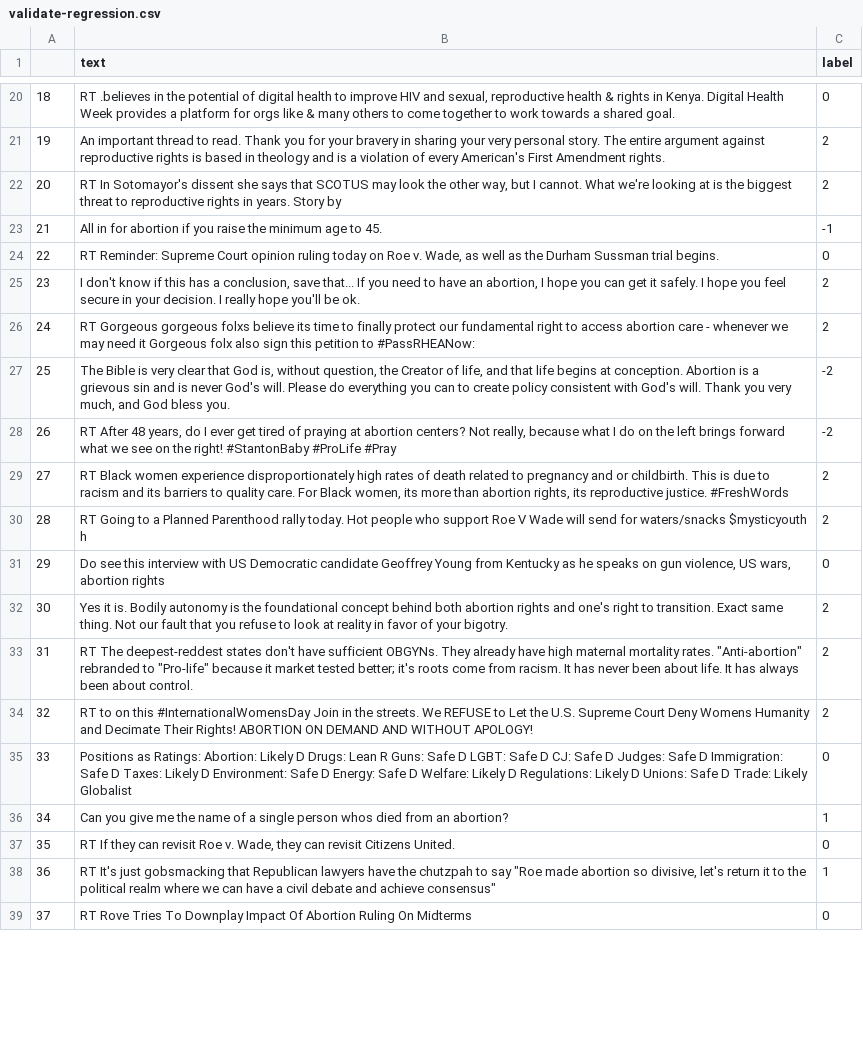
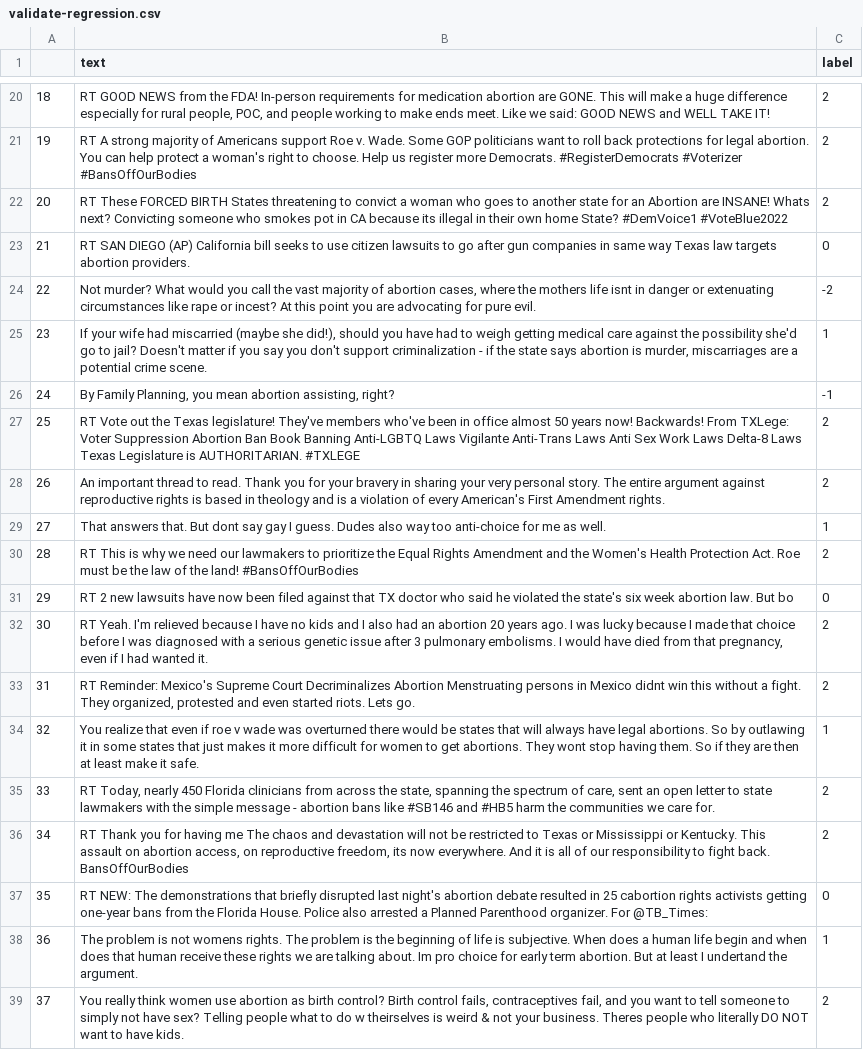
Before and after one commit to houx15/alpaca-lora, a CSV file: dataset/abortion/validate-regression.csv, drawn as a sheet; only a part is shown, gaps mark what is left out; the diff covers the shown part only; the diff names each change by its address in the sheet, - before the commit and + after, or states it on an @@ line.

```diff
--- a/dataset/abortion/validate-regression.csv
+++ b/dataset/abortion/validate-regression.csv
-B20 (text): RT .believes in the potential of digital health to improve HIV and sexual, reproductive health & rights in Kenya. Digital Health Week provides a platform for orgs like & many others to come together to work towards a shared goal.
+B20 (text): RT GOOD NEWS from the FDA! In-person requirements for medication abortion are GONE. This will make a huge difference especially for rural people, POC, and people working to make ends meet. Like we said: GOOD NEWS and WELL TAKE IT!
-C20 (label): 0
+C20 (label): 2
-B21 (text): An important thread to read. Thank you for your bravery in sharing your very personal story. The entire argument against reproductive rights is based in theology and is a violation of every American's First Amendment rights.
+B21 (text): RT A strong majority of Americans support Roe v. Wade. Some GOP politicians want to roll back protections for legal abortion. You can help protect a woman's right to choose. Help us register more Democrats. #RegisterDemocrats #Voterizer #BansOffOurBodies
-B22 (text): RT In Sotomayor's dissent she says that SCOTUS may look the other way, but I cannot. What we're looking at is the biggest threat to reproductive rights in years. Story by
+B22 (text): RT These FORCED BIRTH States threatening to convict a woman who goes to another state for an Abortion are INSANE! Whats next? Convicting someone who smokes pot in CA because its illegal in their own home State? #DemVoice1 #VoteBlue2022
-B23 (text): All in for abortion if you raise the minimum age to 45.
+B23 (text): RT SAN DIEGO (AP) California bill seeks to use citizen lawsuits to go after gun companies in same way Texas law targets abortion providers.
-C23 (label): -1
+C23 (label): 0
-B24 (text): RT Reminder: Supreme Court opinion ruling today on Roe v. Wade, as well as the Durham Sussman trial begins.
+B24 (text): Not murder? What would you call the vast majority of abortion cases, where the mothers life isnt in danger or extenuating circumstances like rape or incest? At this point you are advocating for pure evil.
-C24 (label): 0
+C24 (label): -2
-B25 (text): I don't know if this has a conclusion, save that... If you need to have an abortion, I hope you can get it safely. I hope you feel secure in your decision. I really hope you'll be ok.
+B25 (text): If your wife had miscarried (maybe she did!), should you have had to weigh getting medical care against the possibility she'd go to jail? Doesn't matter if you say you don't support criminalization - if the state says abortion is murder, miscarriages are a potential crime scene.
-C25 (label): 2
+C25 (label): 1
-B26 (text): RT Gorgeous gorgeous folxs believe its time to finally protect our fundamental right to access abortion care - whenever we may need it Gorgeous folx also sign this petition to #PassRHEANow:
+B26 (text): By Family Planning, you mean abortion assisting, right?
-C26 (label): 2
+C26 (label): -1
-B27 (text): The Bible is very clear that God is, without question, the Creator of life, and that life begins at conception. Abortion is a grievous sin and is never God's will. Please do everything you can to create policy consistent with God's will. Thank you very much, and God bless you.
+B27 (text): RT Vote out the Texas legislature! They've members who've been in office almost 50 years now! Backwards! From TXLege: Voter Suppression Abortion Ban Book Banning Anti-LGBTQ Laws Vigilante Anti-Trans Laws Anti Sex Work Laws Delta-8 Laws Texas Legislature is AUTHORITARIAN. #TXLEGE
-C27:C28 (label): -2
+C27:C28 (label): 2
-B28 (text): RT After 48 years, do I ever get tired of praying at abortion centers? Not really, because what I do on the left brings forward what we see on the right! #StantonBaby #ProLife #Pray
+B28 (text): An important thread to read. Thank you for your bravery in sharing your very personal story. The entire argument against reproductive rights is based in theology and is a violation of every American's First Amendment rights.
-B29 (text): RT Black women experience disproportionately high rates of death related to pregnancy and or childbirth. This is due to racism and its barriers to quality care. For Black women, its more than abortion rights, its reproductive justice. #FreshWords
+B29 (text): That answers that. But dont say gay I guess. Dudes also way too anti-choice for me as well.
-C29 (label): 2
+C29 (label): 1
-B30 (text): RT Going to a Planned Parenthood rally today. Hot people who support Roe V Wade will send for waters/snacks $mysticyouth h
+B30 (text): RT This is why we need our lawmakers to prioritize the Equal Rights Amendment and the Women's Health Protection Act. Roe must be the law of the land! #BansOffOurBodies
-B31 (text): Do see this interview with US Democratic candidate Geoffrey Young from Kentucky as he speaks on gun violence, US wars, abortion rights
+B31 (text): RT 2 new lawsuits have now been filed against that TX doctor who said he violated the state's six week abortion law. But bo
-B32 (text): Yes it is. Bodily autonomy is the foundational concept behind both abortion rights and one's right to transition. Exact same thing. Not our fault that you refuse to look at reality in favor of your bigotry.
+B32 (text): RT Yeah. I'm relieved because I have no kids and I also had an abortion 20 years ago. I was lucky because I made that choice before I was diagnosed with a serious genetic issue after 3 pulmonary embolisms. I would have died from that pregnancy, even if I had wanted it.
-B33 (text): RT The deepest-reddest states don't have sufficient OBGYNs. They already have high maternal mortality rates. "Anti-abortion" rebranded to "Pro-life" because it market tested better; it's roots come from racism. It has never been about life. It has always been about control.
+B33 (text): RT Reminder: Mexico's Supreme Court Decriminalizes Abortion Menstruating persons in Mexico didnt win this without a fight. They organized, protested and even started riots. Lets go.
-B34 (text): RT to on this #InternationalWomensDay Join in the streets. We REFUSE to Let the U.S. Supreme Court Deny Womens Humanity and Decimate Their Rights! ABORTION ON DEMAND AND WITHOUT APOLOGY!
+B34 (text): You realize that even if roe v wade was overturned there would be states that will always have legal abortions. So by outlawing it in some states that just makes it more difficult for women to get abortions. They wont stop having them. So if they are then at least make it safe.
-C34 (label): 2
+C34 (label): 1
-B35 (text): Positions as Ratings: Abortion: Likely D Drugs: Lean R Guns: Safe D LGBT: Safe D CJ: Safe D Judges: Safe D Immigration: Safe D Taxes: Likely D Environment: Safe D Energy: Safe D Welfare: Likely D Regulations: Likely D Unions: Safe D Trade: Likely Globalist
+B35 (text): RT Today, nearly 450 Florida clinicians from across the state, spanning the spectrum of care, sent an open letter to state lawmakers with the simple message - abortion bans like #SB146 and #HB5 harm the communities we care for.
-C35 (label): 0
+C35 (label): 2
-B36 (text): Can you give me the name of a single person whos died from an abortion?
+B36 (text): RT Thank you for having me The chaos and devastation will not be restricted to Texas or Mississippi or Kentucky. This assault on abortion access, on reproductive freedom, its now everywhere. And it is all of our responsibility to fight back. BansOffOurBodies
-C36 (label): 1
+C36 (label): 2
-B37 (text): RT If they can revisit Roe v. Wade, they can revisit Citizens United.
+B37 (text): RT NEW: The demonstrations that briefly disrupted last night's abortion debate resulted in 25 cabortion rights activists getting one-year bans from the Florida House. Police also arrested a Planned Parenthood organizer. For @TB_Times:
-B38 (text): RT It's just gobsmacking that Republican lawyers have the chutzpah to say "Roe made abortion so divisive, let's return it to the political realm where we can have a civil debate and achieve consensus"
+B38 (text): The problem is not womens rights. The problem is the beginning of life is subjective. When does a human life begin and when does that human receive these rights we are talking about. Im pro choice for early term abortion. But at least I undertand the argument.
-B39 (text): RT Rove Tries To Downplay Impact Of Abortion Ruling On Midterms
+B39 (text): You really think women use abortion as birth control? Birth control fails, contraceptives fail, and you want to tell someone to simply not have sex? Telling people what to do w theirselves is weird & not your business. Theres people who literally DO NOT want to have kids.
-C39 (label): 0
+C39 (label): 2
```
Also changed, not shown: 97 edited cells elsewhere in this file, dataset/abortion/test-regression.csv, dataset/abortion/total-regression.csv, 20 other files.
